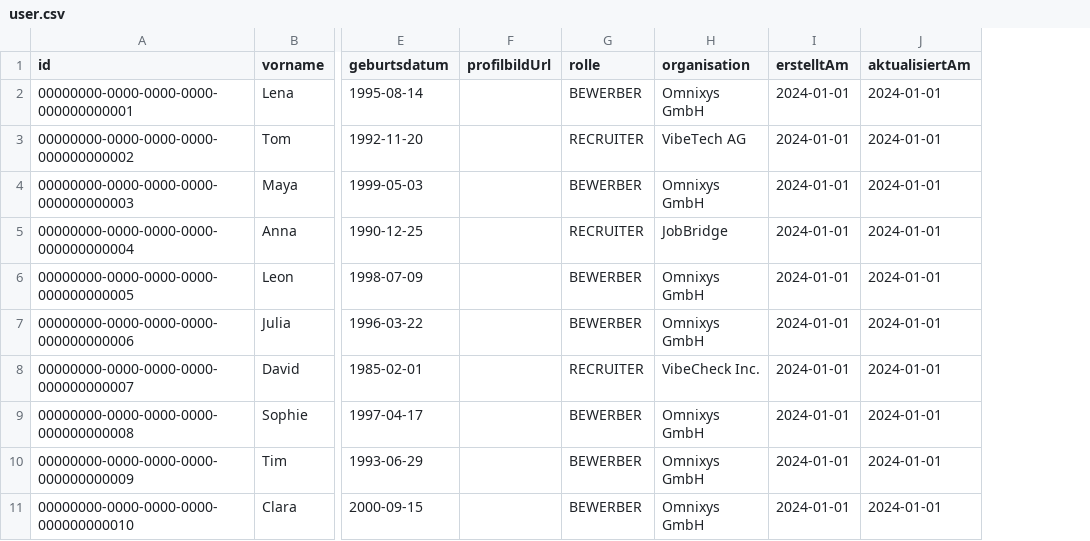
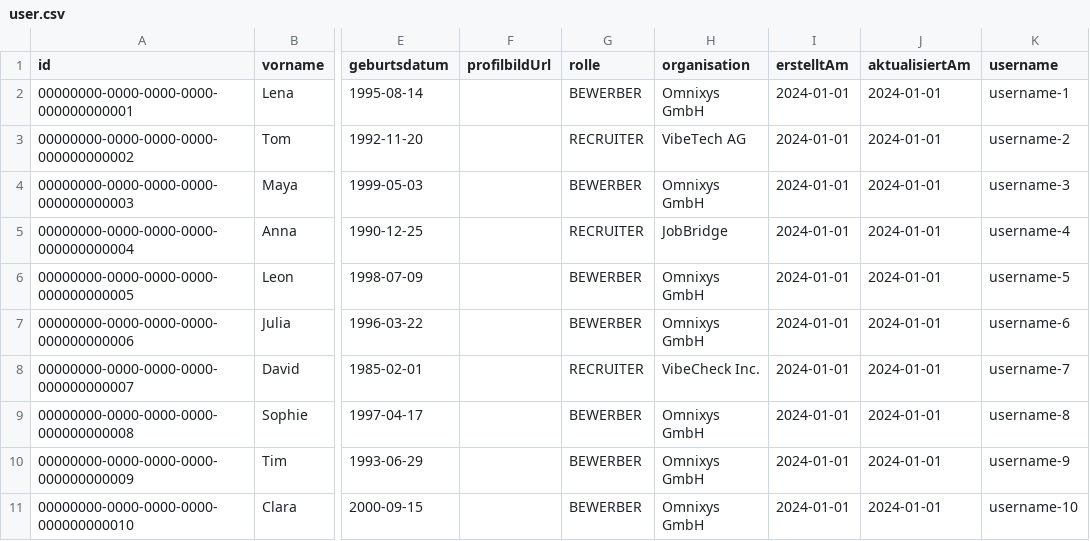
Before and after one commit to vibe-check-org/volumes, a CSV file: postgres template/csv/user/user.csv, drawn as a sheet; only a part is shown, gaps mark what is left out; the diff names each change by its address in the sheet, - before the commit and + after, or states it on an @@ line.

Commit message:
update user template

```diff
--- a/postgres template/csv/user/user.csv
+++ b/postgres template/csv/user/user.csv
+column K (username), rows 2-11: username-1 | username-2 | username-3 | username-4 | username-5 | username-6 | username-7 | username-8 | username-9 | username-10
```
Also changed, not shown: 22 other files.
